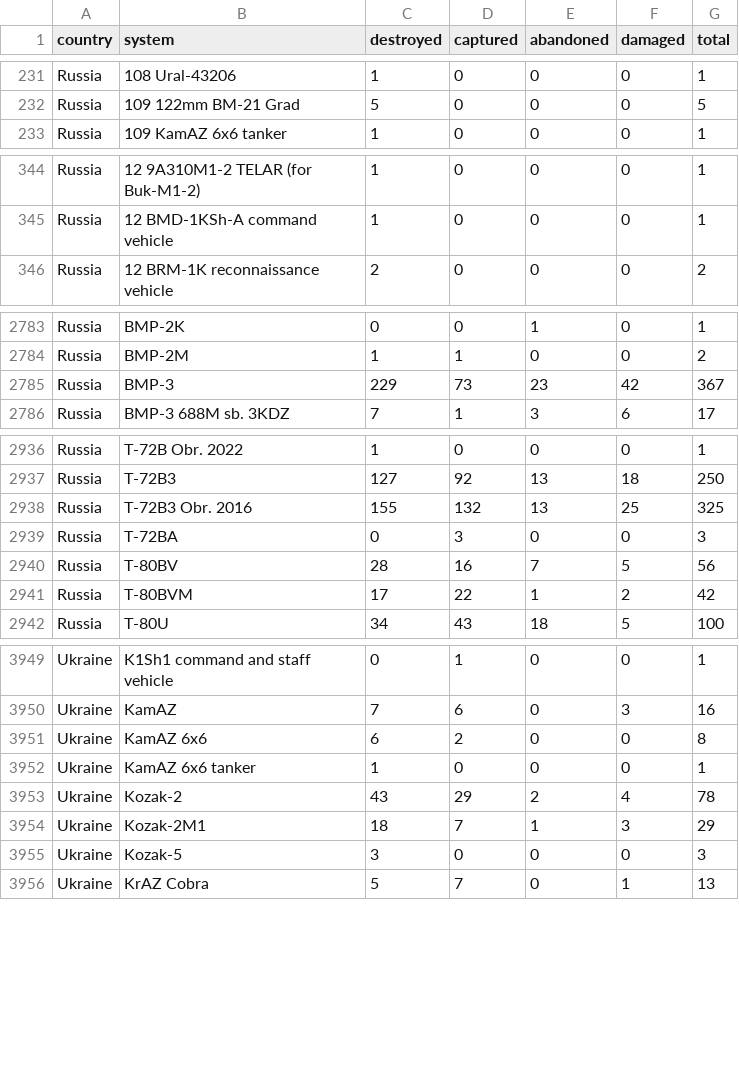
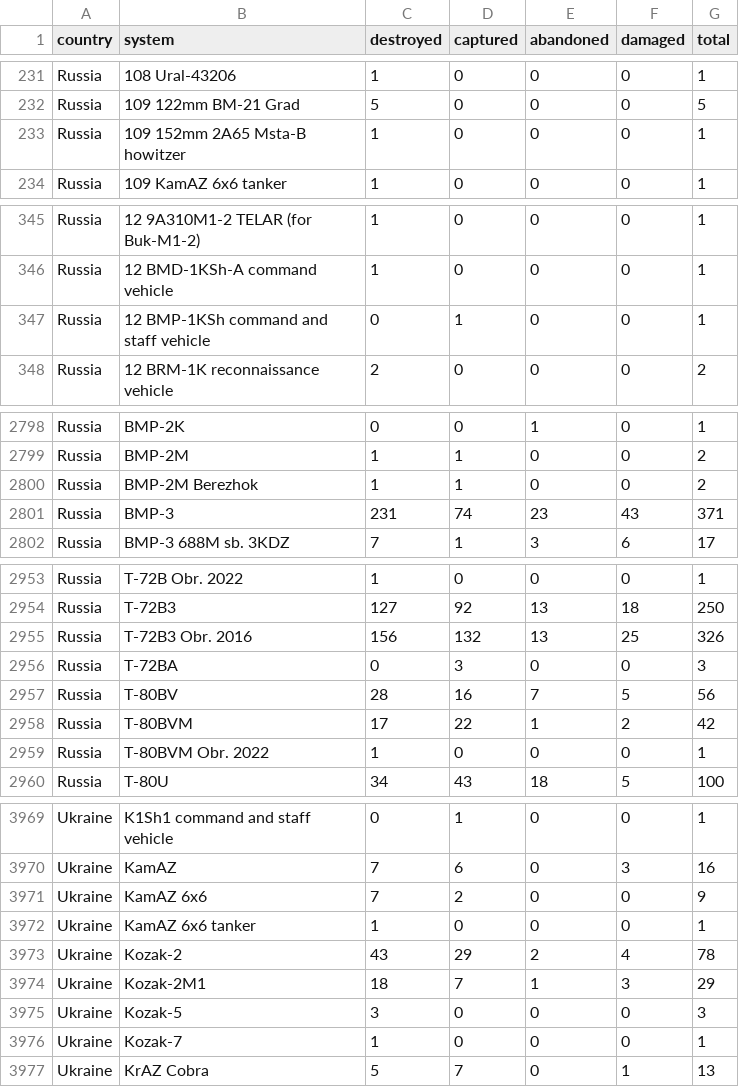
Before and after one commit to scarnecchia/oryx_data, a CSV file: totals_by_system_wide.csv, drawn as a sheet; only a part is shown, gaps mark what is left out; the diff covers the shown part only.

```diff
--- a/totals_by_system_wide.csv
+++ b/totals_by_system_wide.csv
@@ -232,2 +232,3 @@ Russia,108 Ural-43206,1,0,0,0,1
 Russia,109 122mm BM-21 Grad,5,0,0,0,5
+Russia,109 152mm 2A65 Msta-B howitzer,1,0,0,0,1
 Russia,109 KamAZ 6x6 tanker,1,0,0,0,1
@@ -345,2 +346,3 @@ Russia,12 9A310M1-2 TELAR (for Buk-M1-2),1,0,0,0,1
 Russia,12 BMD-1KSh-A command vehicle,1,0,0,0,1
+Russia,12 BMP-1KSh command and staff vehicle,0,1,0,0,1
 Russia,12 BRM-1K reconnaissance vehicle,2,0,0,0,2
@@ -2784,3 +2799,4 @@ Russia,BMP-2K,0,0,1,0,1
 Russia,BMP-2M,1,1,0,0,2
-Russia,BMP-3,229,73,23,42,367
+Russia,BMP-2M Berezhok,1,1,0,0,2
+Russia,BMP-3,231,74,23,43,371
 Russia,BMP-3 688M sb. 3KDZ,7,1,3,6,17
@@ -2937,3 +2954,3 @@ Russia,T-72B Obr. 2022,1,0,0,0,1
 Russia,T-72B3,127,92,13,18,250
-Russia,T-72B3 Obr. 2016,155,132,13,25,325
+Russia,T-72B3 Obr. 2016,156,132,13,25,326
 Russia,T-72BA,0,3,0,0,3
@@ -2941,2 +2958,3 @@ Russia,T-80BV,28,16,7,5,56
 Russia,T-80BVM,17,22,1,2,42
+Russia,T-80BVM Obr. 2022,1,0,0,0,1
 Russia,T-80U,34,43,18,5,100
@@ -3950,3 +3970,3 @@ Ukraine,K1Sh1 command and staff vehicle,0,1,0,0,1
 Ukraine,KamAZ,7,6,0,3,16
-Ukraine,KamAZ 6x6,6,2,0,0,8
+Ukraine,KamAZ 6x6,7,2,0,0,9
 Ukraine,KamAZ 6x6 tanker,1,0,0,0,1
@@ -3955,2 +3975,3 @@ Ukraine,Kozak-2M1,18,7,1,3,29
 Ukraine,Kozak-5,3,0,0,0,3
+Ukraine,Kozak-7,1,0,0,0,1
 Ukraine,KrAZ Cobra,5,7,0,1,13
```
Also changed, not shown: 17 added rows and 33 edited cells elsewhere in this file, daily_count.csv, event_abandoned.csv, 5 other files.
